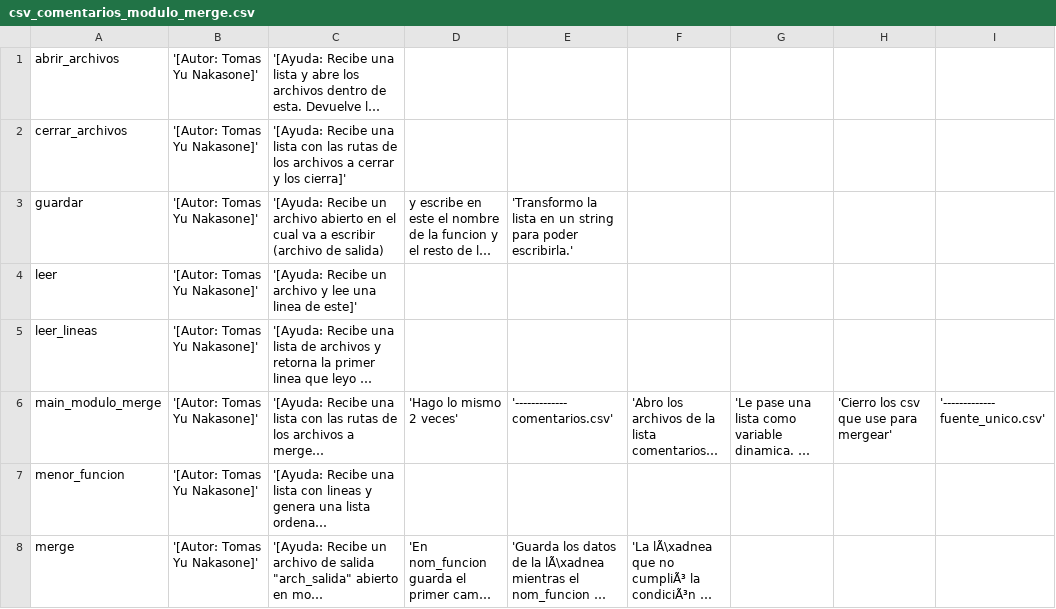
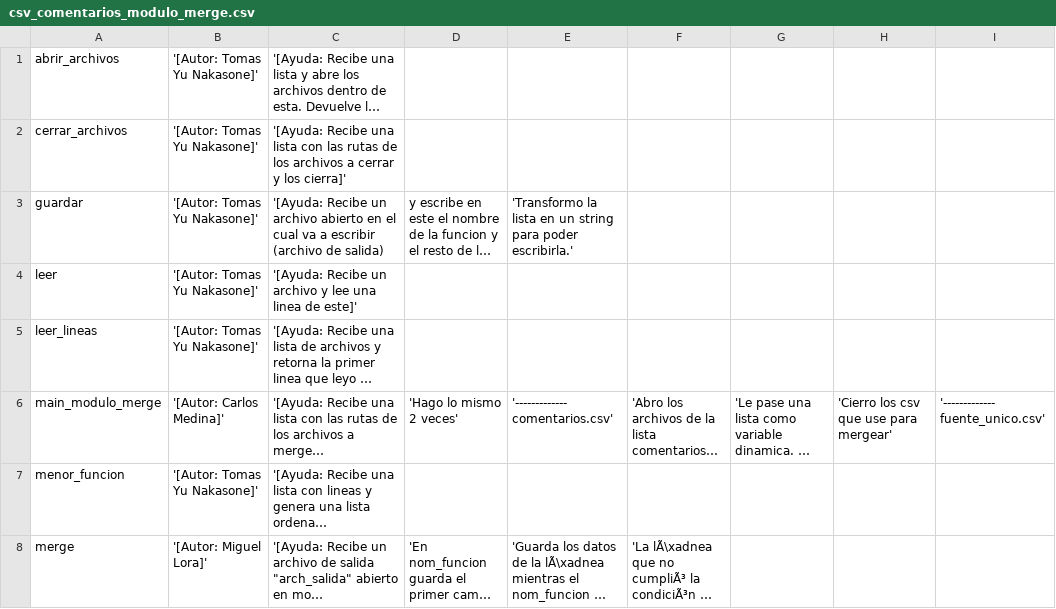
Before and after one commit to Yuchan45/TP-Grupal-Trebol, a CSV file: salidas/csv_comentarios_modulo_merge.csv, drawn as a sheet; long unchanged cells end in …; the diff names each change by its address in the sheet, - before the commit and + after, or states it on an @@ line.

```diff
--- a/salidas/csv_comentarios_modulo_merge.csv
+++ b/salidas/csv_comentarios_modulo_merge.csv
-B6: '[Autor: Tomas Yu Nakasone]'
+B6: '[Autor: Carlos Medina]'
-B8: '[Autor: Tomas Yu Nakasone]'
+B8: '[Autor: Miguel Lora]'
```
Also changed, not shown: comentarios.csv, salidas/csv_comentarios_arbol_invocacion.csv, 8 other files.
